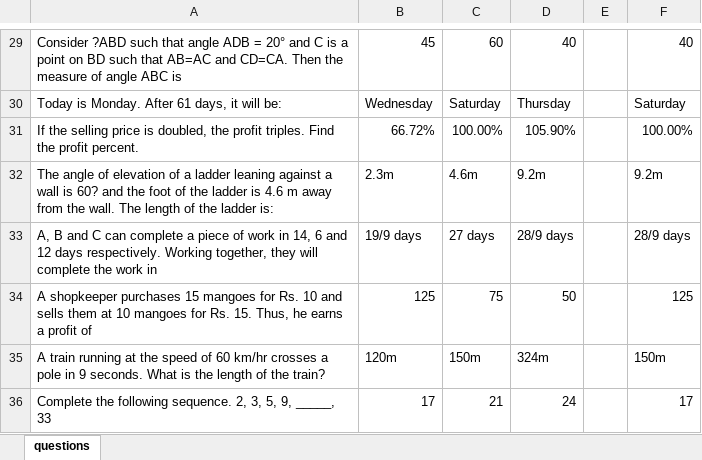
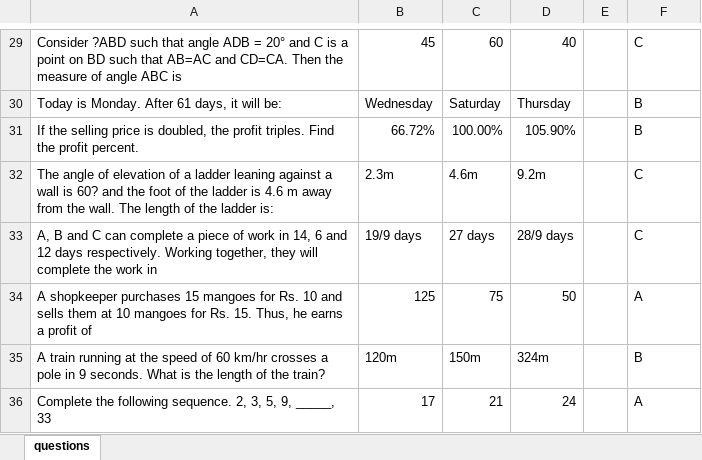
Before and after one commit to adarshsaji/Computerised-adaptive-assesments, an Excel workbook: questions.xlsx, sheet questions, drawn as a sheet; only a part is shown, gaps mark what is left out; values as stored, in another font and other column widths than the file's, no borders; the diff covers the shown part only; the diff names each change by its address in the sheet, - before the commit and + after, or states it on an @@ line.

```diff
--- a/questions.xlsx (sheet questions)
+++ b/questions.xlsx (sheet questions)
-F29: 40
+F29: C
-F30: Saturday
+F30: B
-F31: 100.00%
+F31: B
-F32: 9.2m
+F32: C
-F33: 28/9 days
+F33: C
-F34: 125
+F34: A
-F35: 150m
+F35: B
-F36: 17
+F36: A
```
Also changed, not shown: 28 edited cells elsewhere in this sheet, 3 other files.
